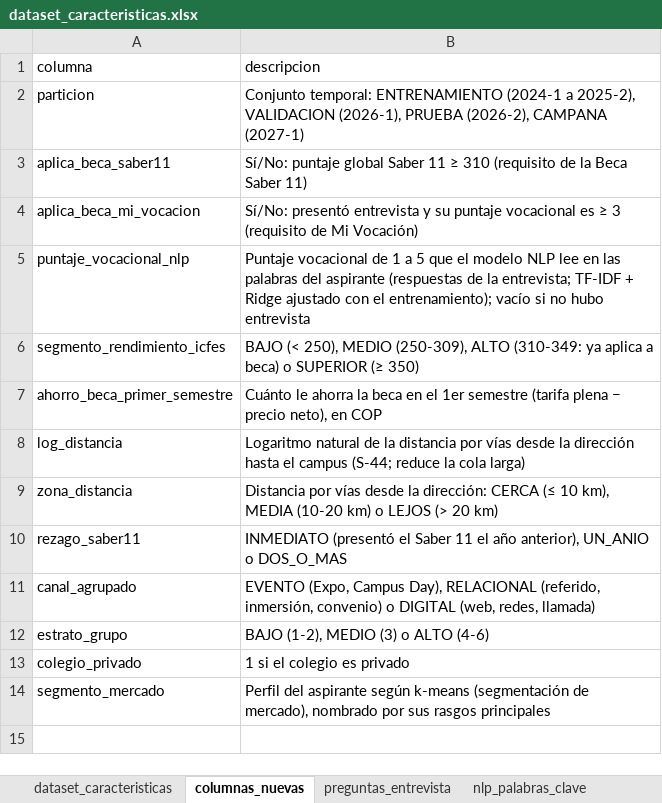
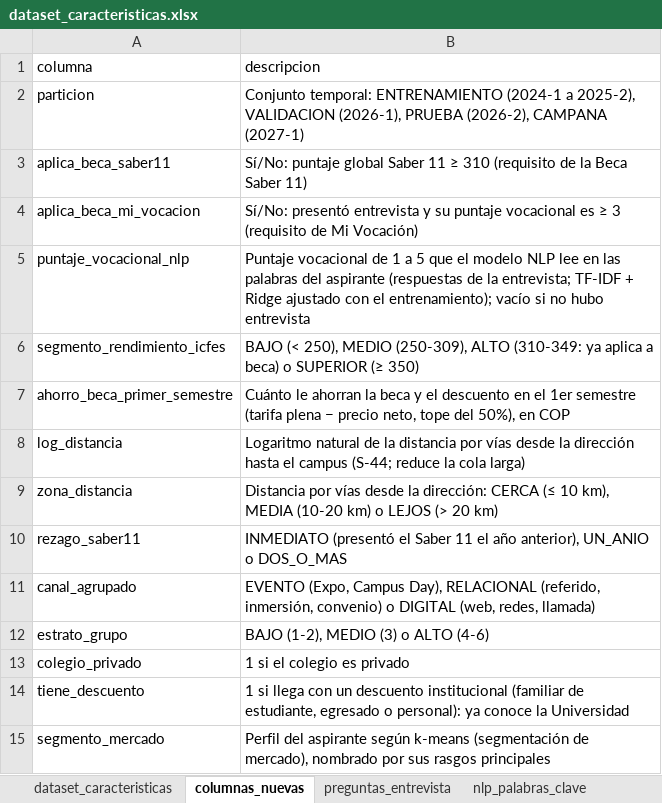
Before and after one commit to xyosho/Proyecto-Homologacion-ML, an Excel workbook: sprints/sprint_2_caracteristicas/resultados/dataset_caracteristicas.xlsx, sheet columnas_nuevas, drawn as a sheet; values as stored, in another font and other column widths than the file's, no borders; the diff names each change by its address in the sheet, - before the commit and + after, or states it on an @@ line.

Commit message:
Becas, descuentos e ICETEX en la base; Poisson y binomial negativa en el Sprint 3 (datos del 17-nov-2026)
Una beca + un descuento institucional con tope del 50%; crédito ICETEX (Plan Talento STEM) si el estudiante lo pide y cumple el mérito mínimo del municipio del colegio. Cuadernos, datos y resultados regenerados.

```diff
--- a/sprints/sprint_2_caracteristicas/resultados/dataset_caracteristicas.xlsx (sheet columnas_nuevas)
+++ b/sprints/sprint_2_caracteristicas/resultados/dataset_caracteristicas.xlsx (sheet columnas_nuevas)
-B7 (descripcion): Cuánto le ahorra la beca en el 1er semestre (tarifa plena − precio neto), en COP
+B7 (descripcion): Cuánto le ahorran la beca y el descuento en el 1er semestre (tarifa plena − precio neto, tope del 50%), en COP
+row 14: tiene_descuento | 1 si llega con un descuento institucional (familiar de estudiante, egresado o personal): ya conoce la Universidad
```
Also changed, not shown: sheet dataset_caracteristicas, sheet nlp_palabras_clave, sheet logistica_coeficientes, sheet logistica_metricas, sheet matricula_por_grupo, sheet nlp_metricas, 1 more sheet, 20 other files.
